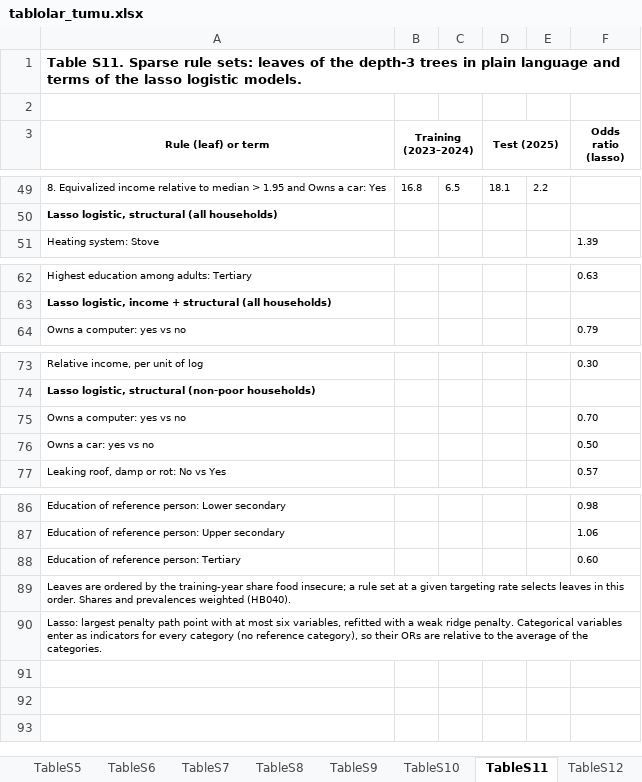
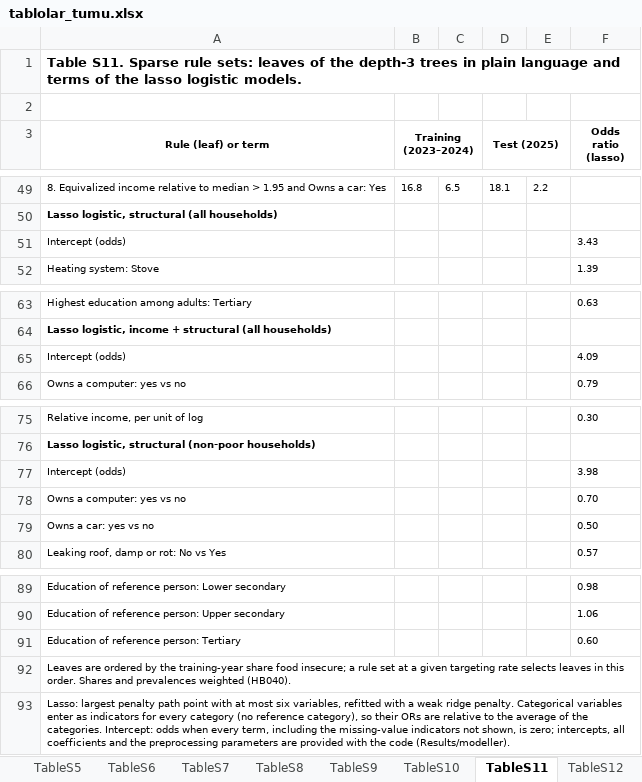
Before and after one commit to sy142/ilcs2023-2025-food-insecurity-poverty-targeting, an Excel workbook: Results/tablolar_tumu.xlsx, sheet TableS11, drawn as a sheet; only a part is shown, gaps mark what is left out; values as stored, in another font and other column widths than the file's, no borders; addresses are those after the commit; the diff names each change by its address in the sheet, - before the commit and + after, or states it on an @@ line.

Commit message:
Update aggregated results

```diff
--- a/Results/tablolar_tumu.xlsx (sheet TableS11)
+++ b/Results/tablolar_tumu.xlsx (sheet TableS11)
+row 51: Intercept (odds) |  |  |  |  | 3.43
+row 65: Intercept (odds) |  |  |  |  | 4.09
+row 77: Intercept (odds) |  |  |  |  | 3.98
-A93 (Rule (leaf) or term): …the categories.
+A93 (Rule (leaf) or term): …the categories. Intercept: odds when every term, including the missing-value indicators not shown, is zero; intercepts, all coefficients and the preprocessing parameters are provided with the code (Results/modeller).
```
Also changed, not shown: sheet TableS19, sheet TableS16, sheet Table3, sheet TableS6, sheet TableS3, other sheet tabs, 20 other files.
